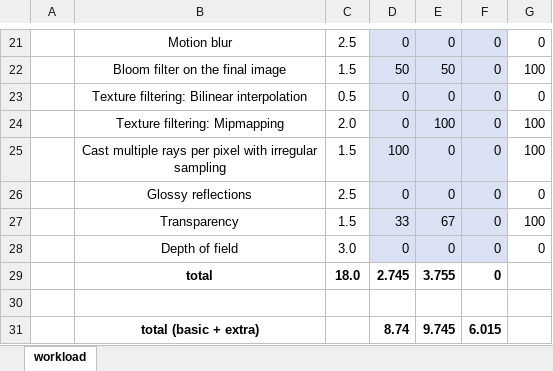
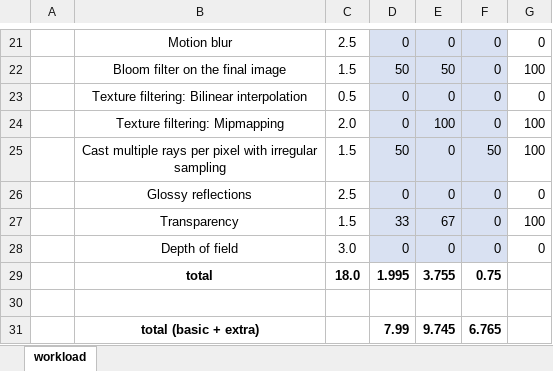
Before and after one commit to irtazahashmi/Computer-Graphics-Ray-Tracer, an Excel workbook: final-project-workload.xlsx, sheet workload, drawn as a sheet; only a part is shown, gaps mark what is left out; values as stored, in another font and other column widths than the file's, no borders; the diff names each change by its address in the sheet, - before the commit and + after, or states it on an @@ line.

Commit message:
updated the workload distribution

```diff
--- a/final-project-workload.xlsx (sheet workload)
+++ b/final-project-workload.xlsx (sheet workload)
-D25: 100
+D25: 50
-F25: 0
+F25: 50
-D29: 2.745
+D29: 1.995
-F29: 0
+F29: 0.75
-D31: 8.74
+D31: 7.99
-F31: 6.015
+F31: 6.765
```
